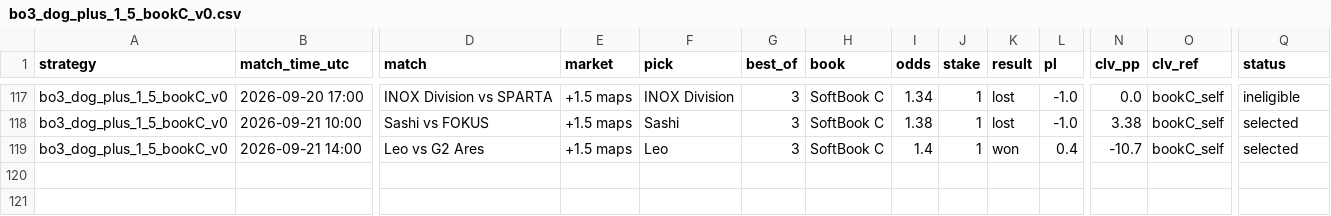
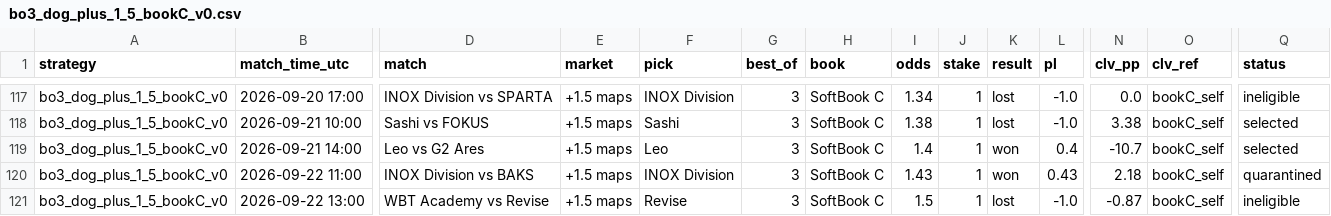
Before and after one commit to hyprcs/cs2hub, a CSV file: strategies/data/bo3_dog_plus_1_5_bookC_v0.csv, drawn as a sheet; only a part is shown, gaps mark what is left out; rows hold the shown columns only; the diff names each change by its address in the sheet, - before the commit and + after, or states it on an @@ line.

```diff
--- a/strategies/data/bo3_dog_plus_1_5_bookC_v0.csv
+++ b/strategies/data/bo3_dog_plus_1_5_bookC_v0.csv
+row 120: bo3_dog_plus_1_5_bookC_v0 | 2026-09-22 11:00 | INOX Division vs BAKS | +1.5 maps | INOX Division | 3 | SoftBook C | 1.43 | 1 | won | 0.43 | 2.18 | bookC_self | quarantined
+row 121: bo3_dog_plus_1_5_bookC_v0 | 2026-09-22 13:00 | WBT Academy vs Revise | +1.5 maps | Revise | 3 | SoftBook C | 1.5 | 1 | lost | -1.0 | -0.87 | bookC_self | ineligible
```
Also changed, not shown: strategies/data/all.csv, strategies/data/bo3_dog_plus_1_5_v0.csv, 10 other files.
